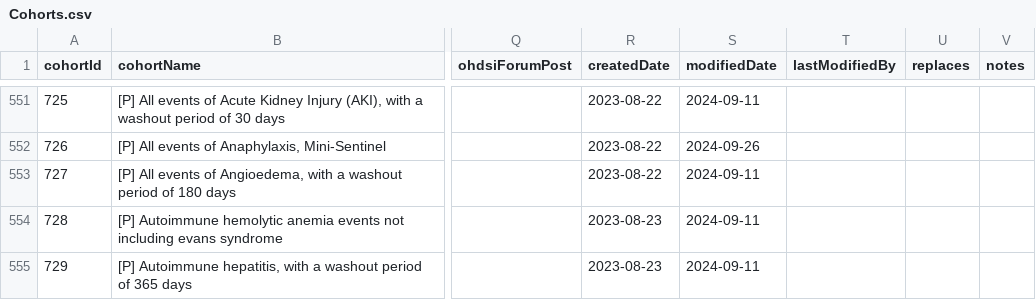
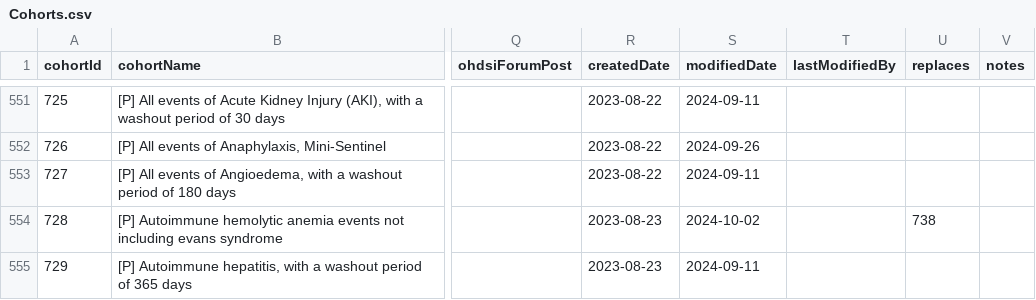
Before and after one commit to OHDSI/PhenotypeLibrary, a CSV file: inst/Cohorts.csv, drawn as a sheet; only a part is shown, gaps mark what is left out; the diff covers the shown part only; the diff names each change by its address in the sheet, - before the commit and + after, or states it on an @@ line.

```diff
--- a/inst/Cohorts.csv
+++ b/inst/Cohorts.csv
-S554 (modifiedDate): 2024-09-11
+S554 (modifiedDate): 2024-10-02
-U554 (replaces): (empty)
+U554 (replaces): 738
```
Also changed, not shown: 12 edited cells elsewhere in this file, 33 other files.
